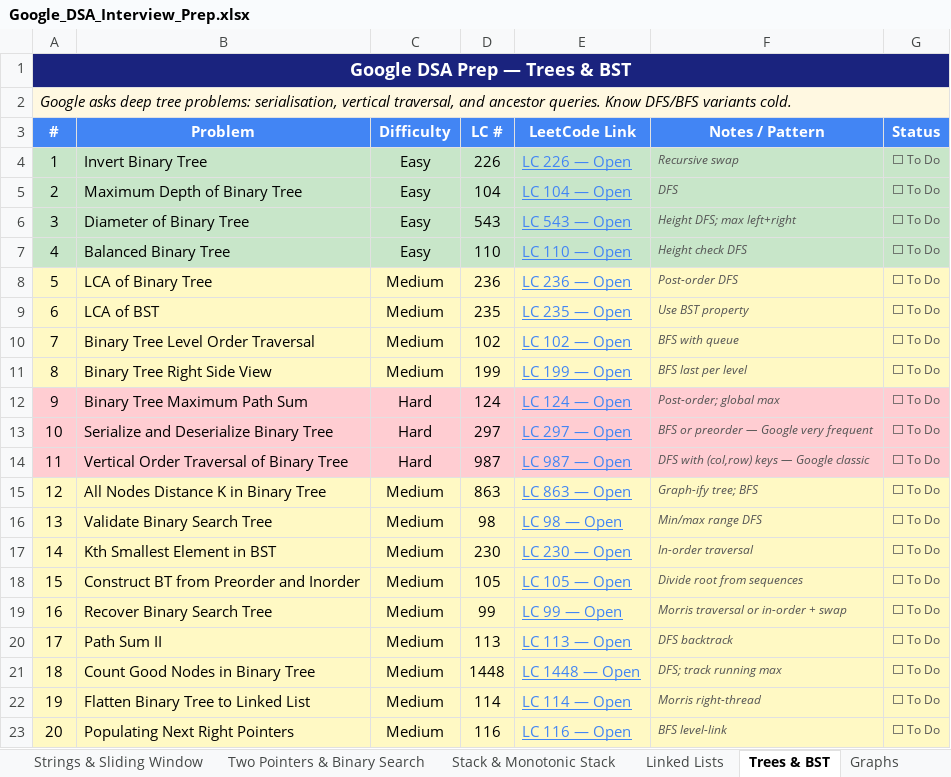
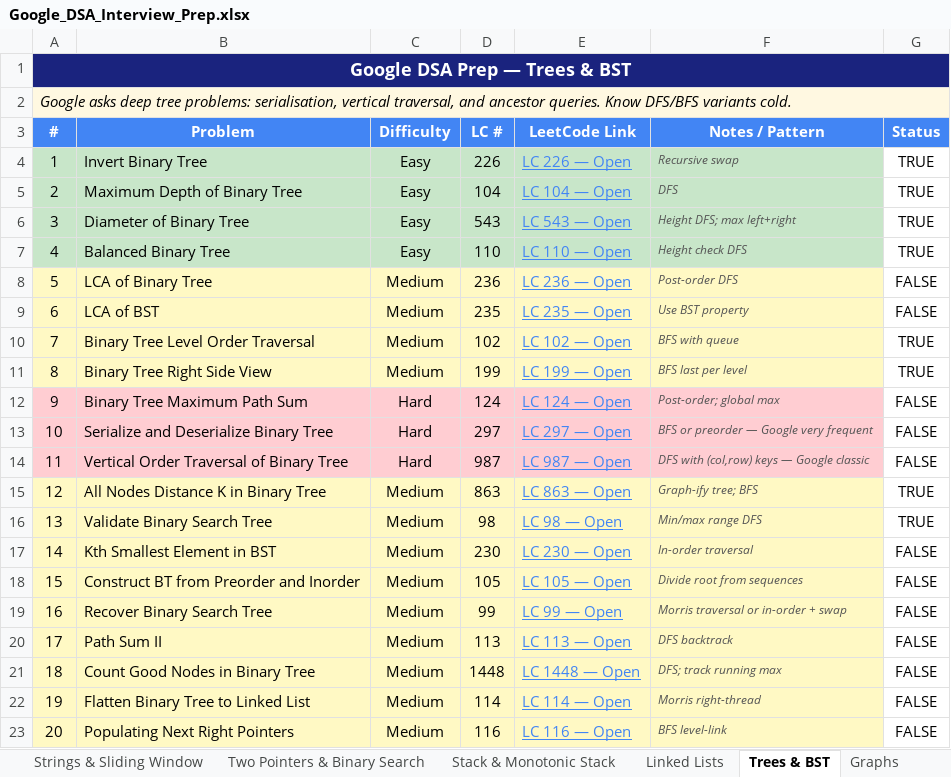
Before and after one commit to SomneelMaity/DSA-and-CP, an Excel workbook: Google_DSA_Interview_Prep.xlsx, sheet Trees & BST, drawn as a sheet; values as stored, in another font and other column widths than the file's, no borders; the diff names each change by its address in the sheet, - before the commit and + after, or states it on an @@ line.

```diff
--- a/Google_DSA_Interview_Prep.xlsx (sheet Trees & BST)
+++ b/Google_DSA_Interview_Prep.xlsx (sheet Trees & BST)
-G4:G7 (Status): ⬜ To Do
+G4:G7 (Status): TRUE
-G4:G7 fill: #C8E6C9
+G4:G7 fill: none
-G4:G23 text colour: #555555
+G4:G23 text colour: black, text size: larger
-G8:G9 (Status): ⬜ To Do
+G8:G9 (Status): FALSE
-G8:G11 fill: #FFF9C4
+G8:G11 fill: none
-G10:G11 (Status): ⬜ To Do
+G10:G11 (Status): TRUE
-G12:G14 (Status): ⬜ To Do
+G12:G14 (Status): FALSE
-G12:G14 fill: #FFCDD2
+G12:G14 fill: none
-G15:G16 (Status): ⬜ To Do
+G15:G16 (Status): TRUE
-G15:G23 fill: #FFF9C4
+G15:G23 fill: none
-G17:G23 (Status): ⬜ To Do
+G17:G23 (Status): FALSE
```
Also changed, not shown: sheet Dynamic Programming, sheet Graphs, sheet Heap, Greedy & Intervals, sheet Math & Bit Manipulation, sheet Design, sheet Backtracking, 7 more sheets, Codeforces_Interview_Prep.xlsx, 43 other files.
